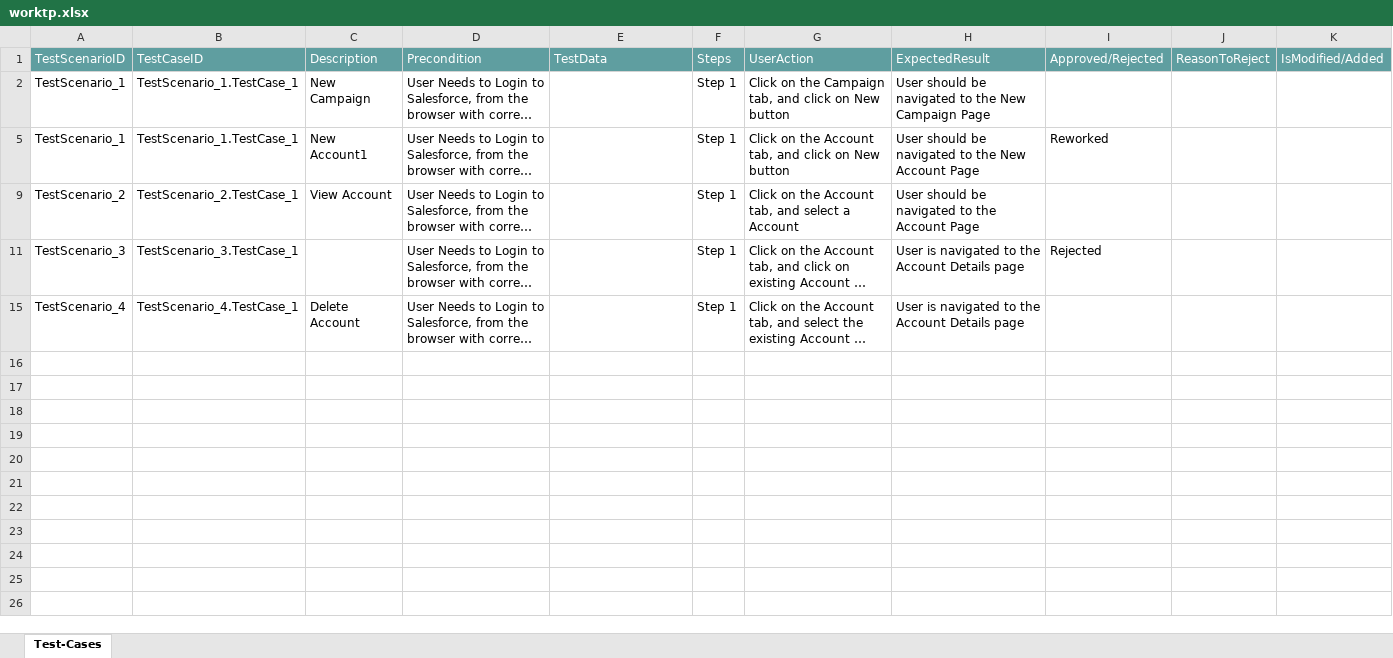
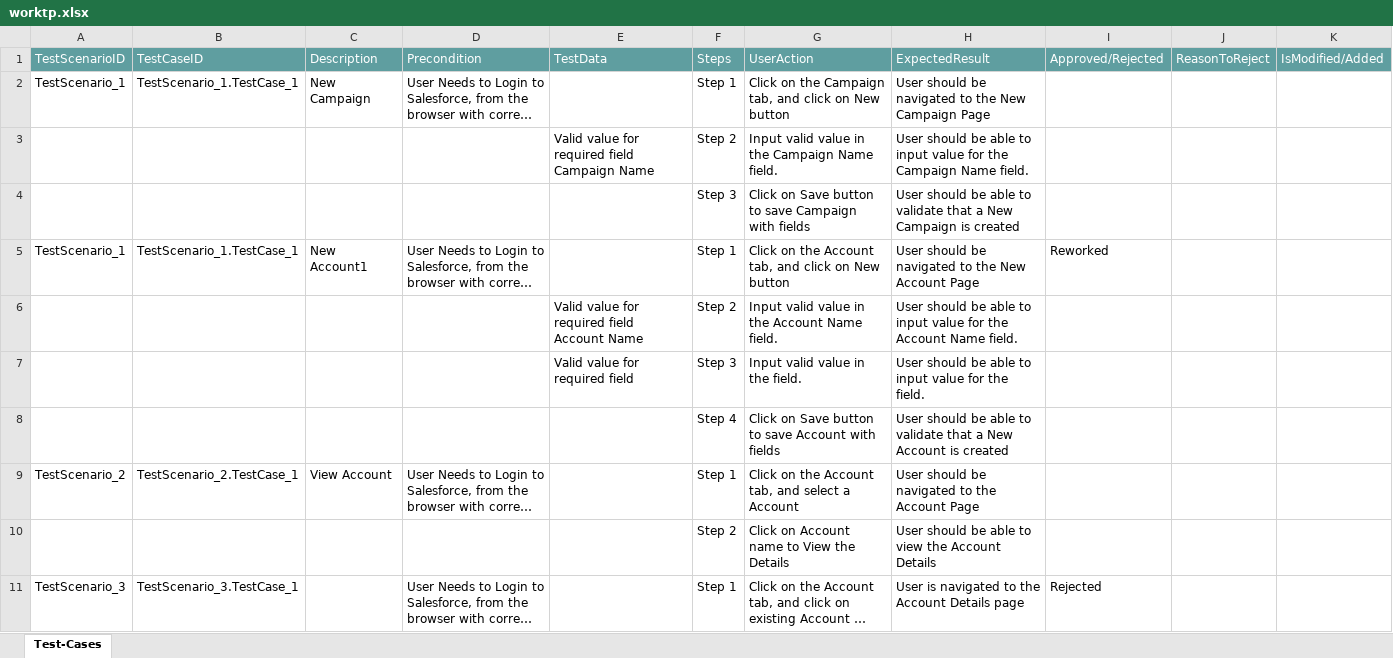
Before and after one commit to ShaikMohamedIrfan/work, an Excel workbook: worktp.xlsx, sheet Test-Cases, drawn as a sheet; only a part is shown; the shorter side is filled out with more unchanged rows; long unchanged cells end in …; values as stored, in another font and other column widths than the file's, no borders; table styles not drawn; the diff covers the shown part only; the diff names each change by its address in the sheet, - before the commit and + after, or states it on an @@ line.

Commit message:
Initial Commit for Verification of Test cases

```diff
--- a/worktp.xlsx (sheet Test-Cases)
+++ b/worktp.xlsx (sheet Test-Cases)
@@ row 3 unhidden:  |  |  |  | Valid value for required field Campaign Name | Step 2 | Input valid value in the Campaign Name field. | User should be able to input value for the Campaign Name field. @@
@@ row 4 unhidden:  |  |  |  |  | Step 3 | Click on Save button to save Campaign with fields | User should be able to validate that a New Campaign is created @@
@@ row 6 unhidden:  |  |  |  | Valid value for required field Account Name | Step 2 | Input valid value in the Account Name field. | User should be able to input value for the Account Name field. @@
@@ row 7 unhidden:  |  |  |  | Valid value for required field | Step 3 | Input valid value in the field. | User should be able to input value for the field. @@
@@ row 8 unhidden:  |  |  |  |  | Step 4 | Click on Save button to save Account with fields | User should be able to validate that a New Account is created @@
@@ row 10 unhidden:  |  |  |  |  | Step 2 | Click on Account name to View the Details | User should be able to view the Account Details @@
```
Also changed, not shown: 5 hidden or unhidden rows elsewhere in this sheet.
